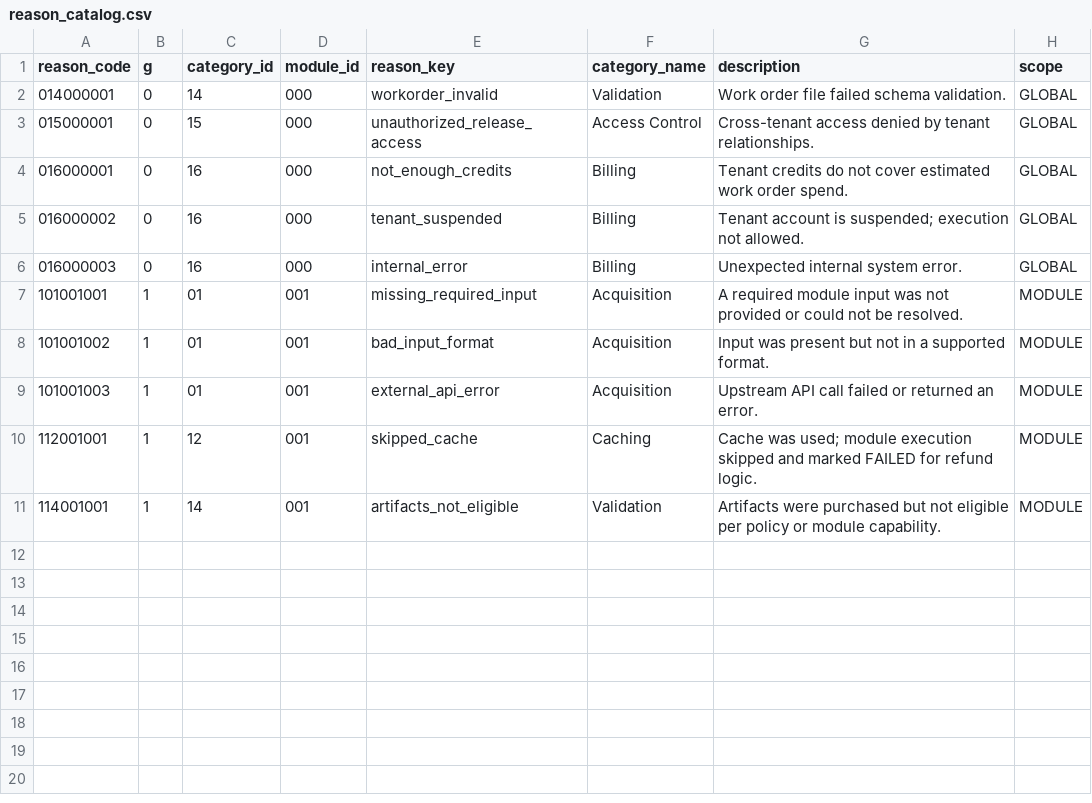
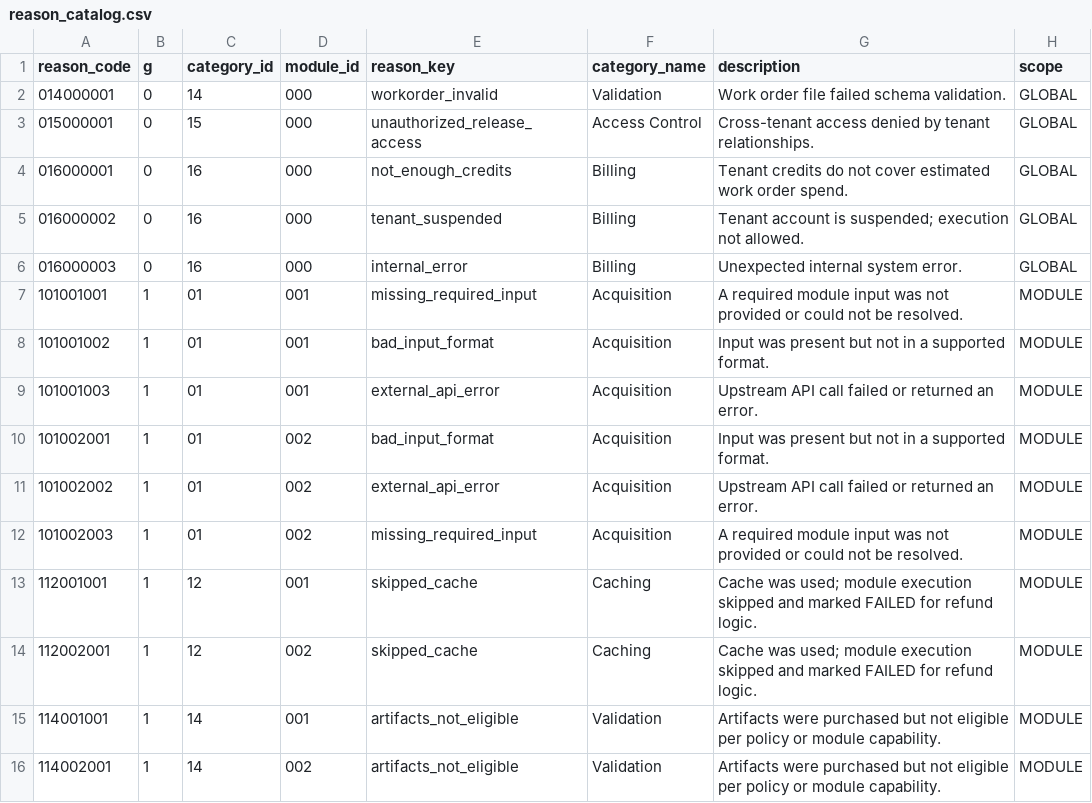
Before and after one commit to agenda-podcast/Platform, a CSV file: maintenance-state/reason_catalog.csv, drawn as a sheet.

```diff
--- a/maintenance-state/reason_catalog.csv
+++ b/maintenance-state/reason_catalog.csv
@@ -9,3 +9,8 @@ reason_code,g,category_id,module_id,reason_key,category_name,description,scope
 101001003,1,01,001,external_api_error,Acquisition,Upstream API call failed or returned an error.,MODULE
+101002001,1,01,002,bad_input_format,Acquisition,Input was present but not in a supported format.,MODULE
+101002002,1,01,002,external_api_error,Acquisition,Upstream API call failed or returned an error.,MODULE
+101002003,1,01,002,missing_required_input,Acquisition,A required module input was not provided or could not be resolved.,MODULE
 112001001,1,12,001,skipped_cache,Caching,Cache was used; module execution skipped and marked FAILED for refund logic.,MODULE
+112002001,1,12,002,skipped_cache,Caching,Cache was used; module execution skipped and marked FAILED for refund logic.,MODULE
 114001001,1,14,001,artifacts_not_eligible,Validation,Artifacts were purchased but not eligible per policy or module capability.,MODULE
+114002001,1,14,002,artifacts_not_eligible,Validation,Artifacts were purchased but not eligible per policy or module capability.,MODULE
```
Also changed, not shown: maintenance-state/ids/reason_registry.csv, maintenance-state/reason_policy.csv, 24 other files.
